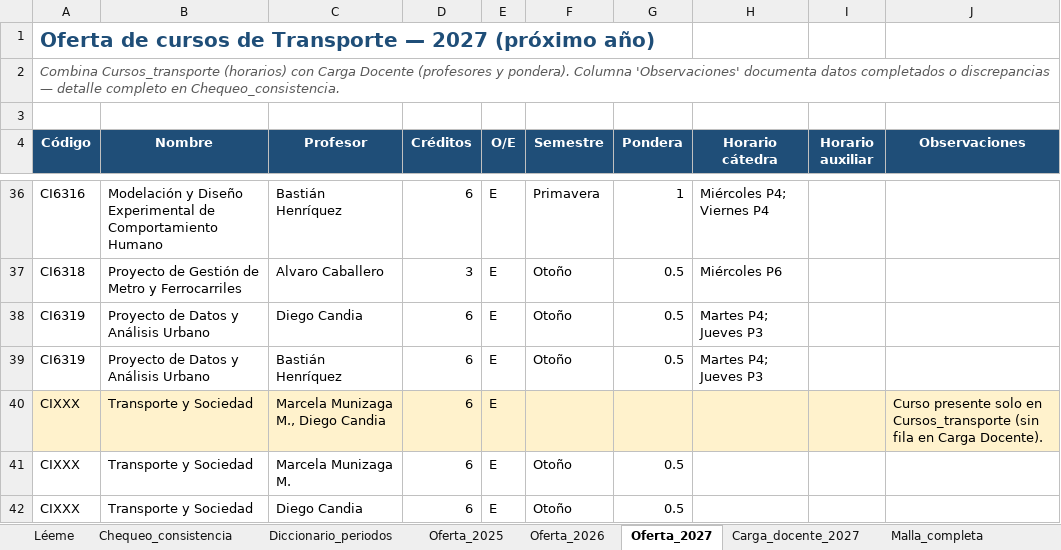
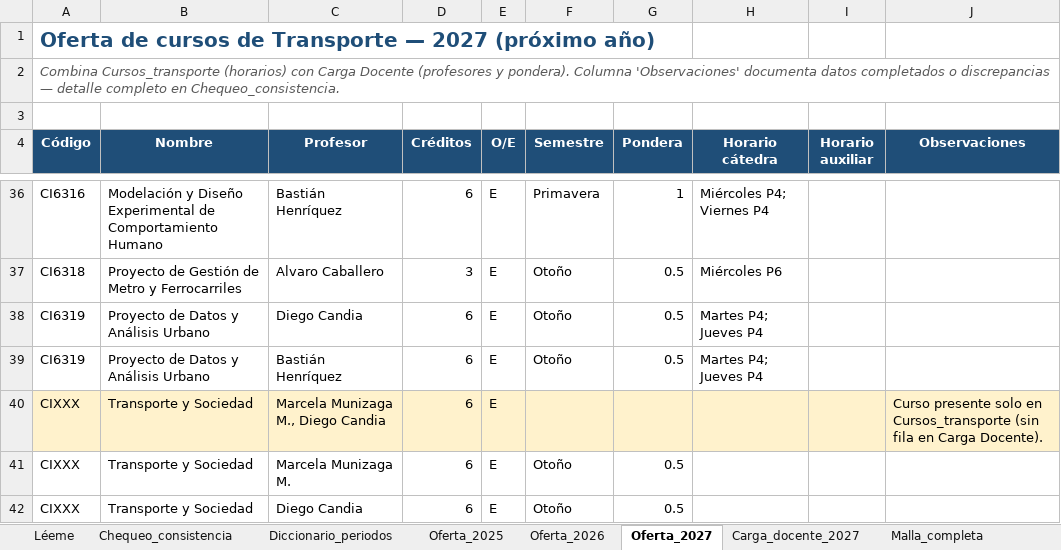
Before and after one commit to bastianhj/planificacion-cursos-transporte, an Excel workbook: Maestro_Cursos_Transporte.xlsx, sheet Oferta_2027, drawn as a sheet; only a part is shown, gaps mark what is left out; values as stored, in another font and other column widths than the file's, no borders; the diff names each change by its address in the sheet, - before the commit and + after, or states it on an @@ line.

Commit message:
Cambio de horario CI6319: Catedra Jueves P3 -> P4 (ajuste manual)

```diff
--- a/Maestro_Cursos_Transporte.xlsx (sheet Oferta_2027)
+++ b/Maestro_Cursos_Transporte.xlsx (sheet Oferta_2027)
-H38:H39 (Horario cátedra): Martes P4; Jueves P3
+H38:H39 (Horario cátedra): Martes P4; Jueves P4
```
Also changed, not shown: sheet Malla_completa, sheet Chequeo_consistencia, 1 other file.
